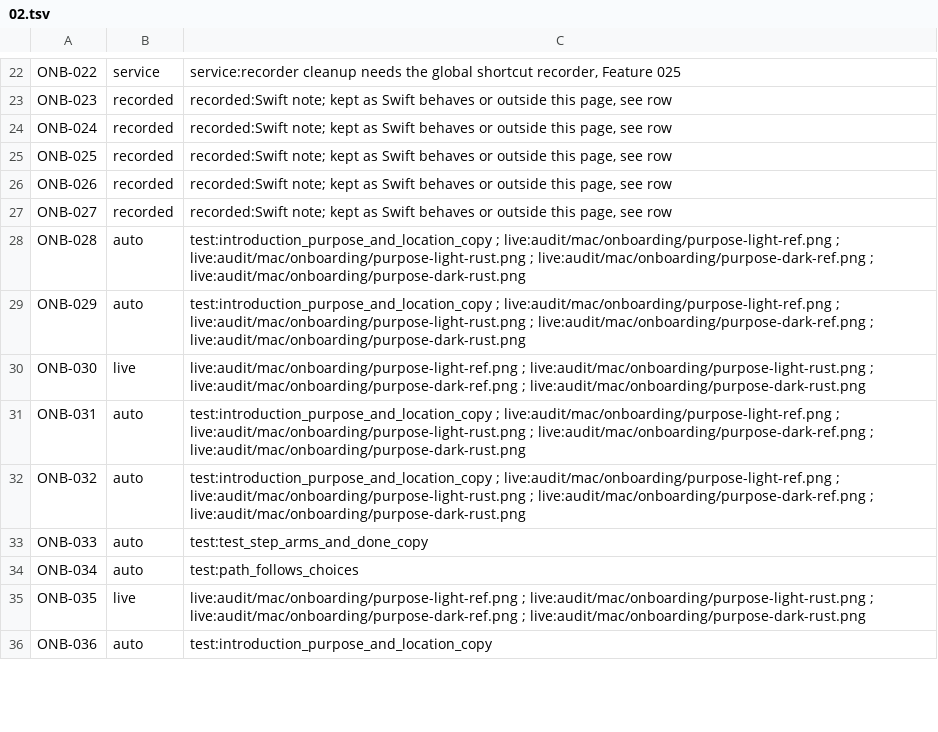
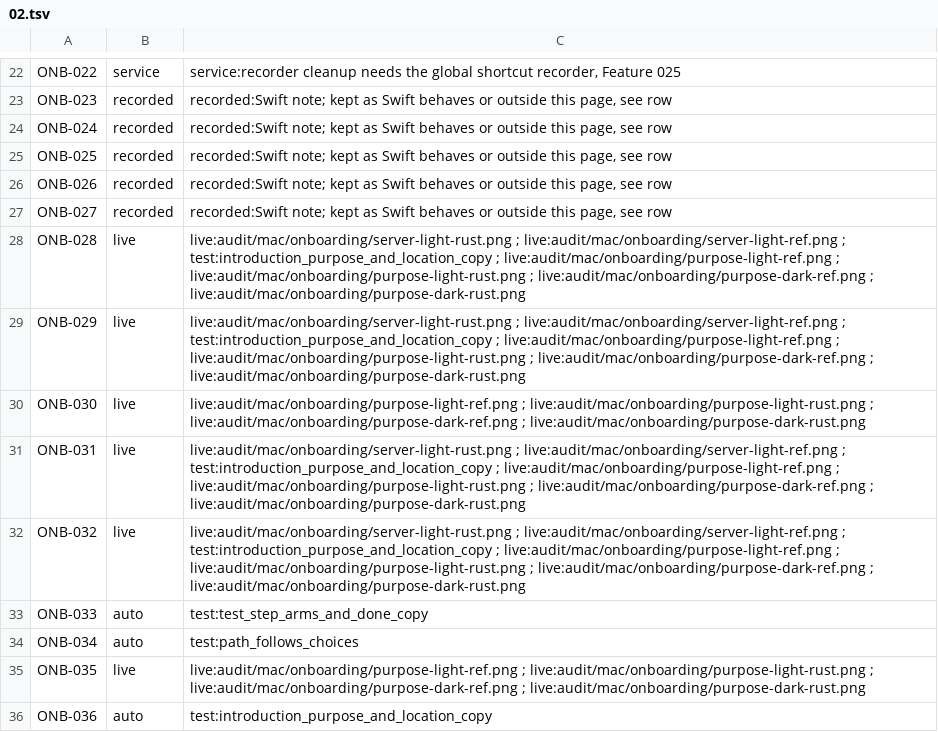
Before and after one commit to brunovskyoliver/local_flow, a TSV file: specs/024-gpui-desktop-views/inventory/status/02.tsv, drawn as a sheet; only a part is shown, gaps mark what is left out; the diff covers the shown part only.

```diff
--- a/specs/024-gpui-desktop-views/inventory/status/02.tsv
+++ b/specs/024-gpui-desktop-views/inventory/status/02.tsv
@@ -27,7 +27,7 @@ ONB-026	recorded	recorded:Swift note; kept as Swift behaves or outside this page
 ONB-027	recorded	recorded:Swift note; kept as Swift behaves or outside this page, see row
-ONB-028	auto	test:introduction_purpose_and_location_copy ; live:audit/mac/onboarding/purpose-light-ref.png ; live:audit/mac/onboarding/purpose-light-rust.png ; live:audit/mac/onboarding/purpose-dark-ref.png ; live:audit/mac/onboarding/purpose-dark-rust.png
-ONB-029	auto	test:introduction_purpose_and_location_copy ; live:audit/mac/onboarding/purpose-light-ref.png ; live:audit/mac/onboarding/purpose-light-rust.png ; live:audit/mac/onboarding/purpose-dark-ref.png ; live:audit/mac/onboarding/purpose-dark-rust.png
+ONB-028	live	live:audit/mac/onboarding/server-light-rust.png ; live:audit/mac/onboarding/server-light-ref.png ; test:introduction_purpose_and_location_copy ; live:audit/mac/onboarding/purpose-light-ref.png ; live:audit/mac/onboarding/purpose-light-rust.png ; live:audit/mac/onboarding/purpose-dark-ref.png ; live:audit/mac/onboarding/purpose-dark-rust.png
+ONB-029	live	live:audit/mac/onboarding/server-light-rust.png ; live:audit/mac/onboarding/server-light-ref.png ; test:introduction_purpose_and_location_copy ; live:audit/mac/onboarding/purpose-light-ref.png ; live:audit/mac/onboarding/purpose-light-rust.png ; live:audit/mac/onboarding/purpose-dark-ref.png ; live:audit/mac/onboarding/purpose-dark-rust.png
 ONB-030	live	live:audit/mac/onboarding/purpose-light-ref.png ; live:audit/mac/onboarding/purpose-light-rust.png ; live:audit/mac/onboarding/purpose-dark-ref.png ; live:audit/mac/onboarding/purpose-dark-rust.png
-ONB-031	auto	test:introduction_purpose_and_location_copy ; live:audit/mac/onboarding/purpose-light-ref.png ; live:audit/mac/onboarding/purpose-light-rust.png ; live:audit/mac/onboarding/purpose-dark-ref.png ; live:audit/mac/onboarding/purpose-dark-rust.png
-ONB-032	auto	test:introduction_purpose_and_location_copy ; live:audit/mac/onboarding/purpose-light-ref.png ; live:audit/mac/onboarding/purpose-light-rust.png ; live:audit/mac/onboarding/purpose-dark-ref.png ; live:audit/mac/onboarding/purpose-dark-rust.png
+ONB-031	live	live:audit/mac/onboarding/server-light-rust.png ; live:audit/mac/onboarding/server-light-ref.png ; test:introduction_purpose_and_location_copy ; live:audit/mac/onboarding/purpose-light-ref.png ; live:audit/mac/onboarding/purpose-light-rust.png ; live:audit/mac/onboarding/purpose-dark-ref.png ; live:audit/mac/onboarding/purpose-dark-rust.png
+ONB-032	live	live:audit/mac/onboarding/server-light-rust.png ; live:audit/mac/onboarding/server-light-ref.png ; test:introduction_purpose_and_location_copy ; live:audit/mac/onboarding/purpose-light-ref.png ; live:audit/mac/onboarding/purpose-light-rust.png ; live:audit/mac/onboarding/purpose-dark-ref.png ; live:audit/mac/onboarding/purpose-dark-rust.png
 ONB-033	auto	test:test_step_arms_and_done_copy
```
Also changed, not shown: 88 edited cells elsewhere in this file, specs/024-gpui-desktop-views/inventory/status/01.tsv, 3 other files.
